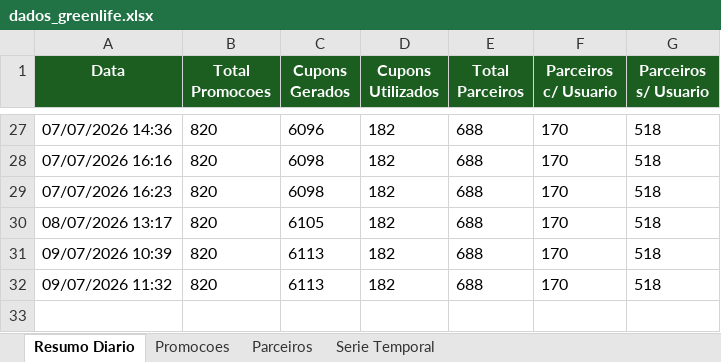
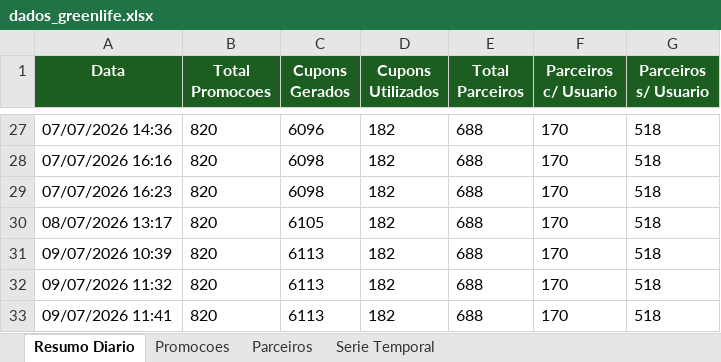
Before and after one commit to quality-glf/mkt-dash, an Excel workbook: greenlife_scraper/dados_greenlife.xlsx, sheet Resumo Diario, drawn as a sheet; only a part is shown, gaps mark what is left out; values as stored, in another font and other column widths than the file's, no borders; the diff names each change by its address in the sheet, - before the commit and + after, or states it on an @@ line.

```diff
--- a/greenlife_scraper/dados_greenlife.xlsx (sheet Resumo Diario)
+++ b/greenlife_scraper/dados_greenlife.xlsx (sheet Resumo Diario)
+row 33: 09/07/2026 11:41 | 820 | 6113 | 182 | 688 | 170 | 518
```
Also changed, not shown: sheet Serie Temporal, sheet Parceiros, sheet Promocoes, greenlife_scraper/historico_leads.xlsx, instagram-metrics/base_interacoes_detalhadas.xlsx, 4 other files.
